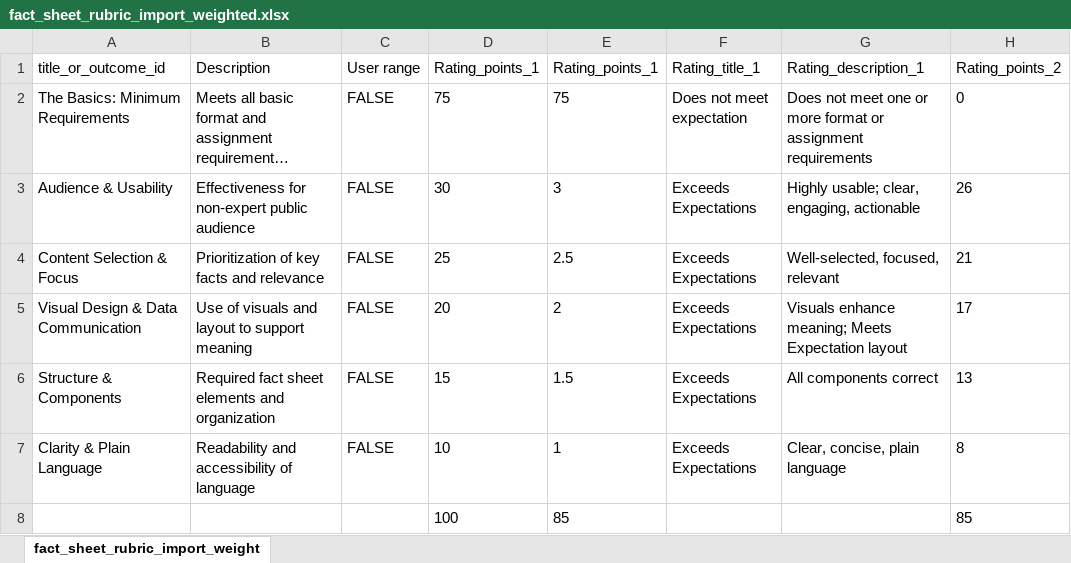
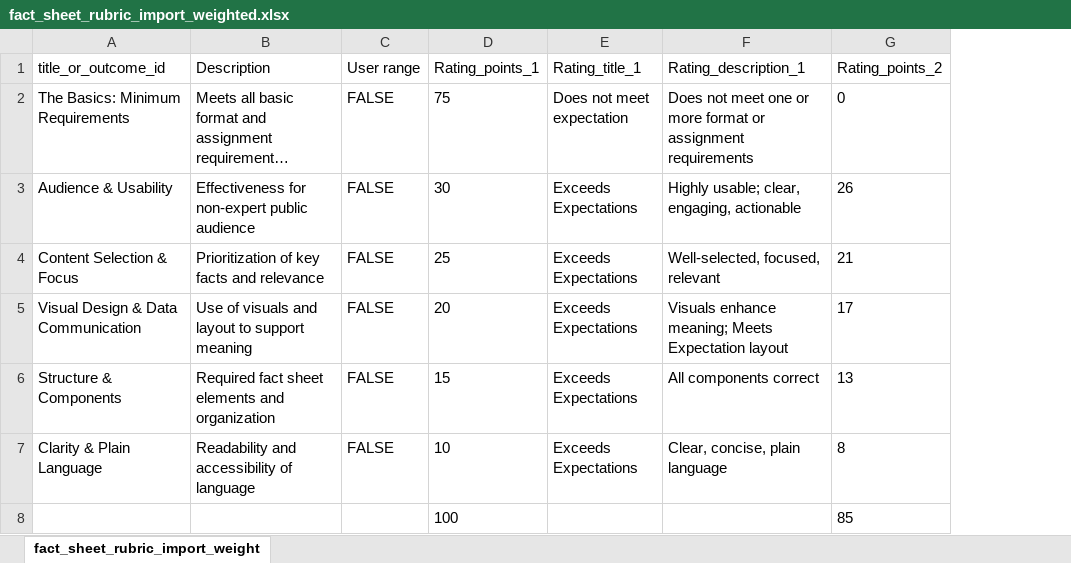
Before and after one commit to tracigardner/tracigardner.github.io, an Excel workbook: TechComm/assignments/fact-sheet/fact_sheet_rubric_import_weighted.xlsx, sheet fact_sheet_rubric_import_weight, drawn as a sheet; only a part is shown; long unchanged cells end in …; values as stored, in another font and other column widths than the file's, no borders; the diff names each change by its address in the sheet, - before the commit and + after, or states it on an @@ line.

Commit message:
creating rubric and self-check

```diff
--- a/TechComm/assignments/fact-sheet/fact_sheet_rubric_import_weighted.xlsx (sheet fact_sheet_rubric_import_weight)
+++ b/TechComm/assignments/fact-sheet/fact_sheet_rubric_import_weighted.xlsx (sheet fact_sheet_rubric_import_weight)
-column E (Rating_points_1), rows 2-8: 75 | 3 | 2.5 | 2 | 1.5 | 1 | 85
```
Also changed, not shown: formulas that keep their value, 10 other files.
